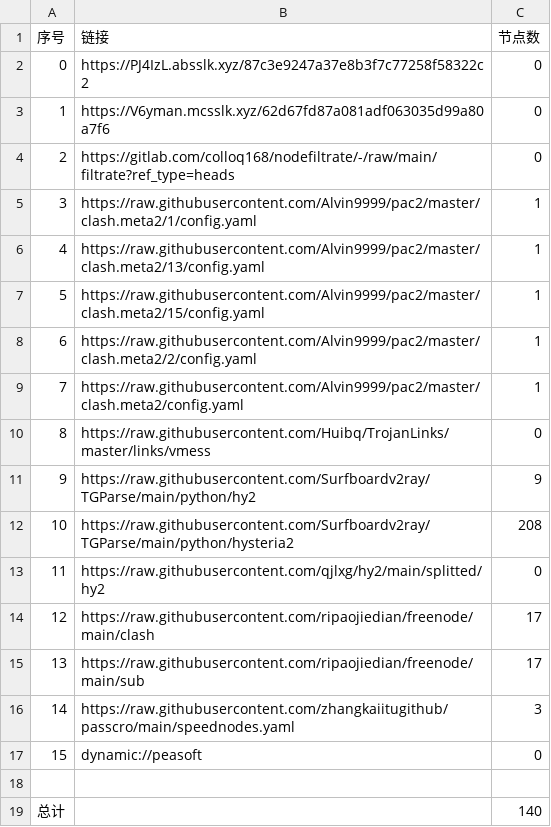
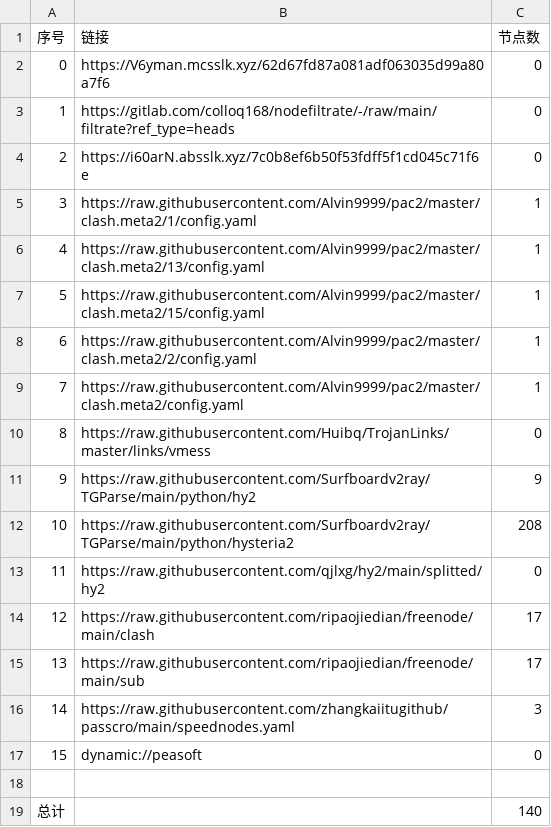
Before and after one commit to aqswaqsw/-dl, a CSV file: list_result.csv, drawn as a sheet.

```diff
--- a/list_result.csv
+++ b/list_result.csv
@@ -1,5 +1,5 @@
 序号,链接,节点数
-0,https://PJ4IzL.absslk.xyz/87c3e9247a37e8b3f7c77258f58322c2,0
-1,https://V6yman.mcsslk.xyz/62d67fd87a081adf063035d99a80a7f6,0
-2,https://gitlab.com/colloq168/nodefiltrate/-/raw/main/filtrate?ref_type=heads,0
+0,https://V6yman.mcsslk.xyz/62d67fd87a081adf063035d99a80a7f6,0
+1,https://gitlab.com/colloq168/nodefiltrate/-/raw/main/filtrate?ref_type=heads,0
+2,https://i60arN.absslk.xyz/7c0b8ef6b50f53fdff5f1cd045c71f6e,0
 3,https://raw.githubusercontent.com/Alvin9999/pac2/master/clash.meta2/1/config.yaml,1
```
Also changed, not shown: 3 other files.
